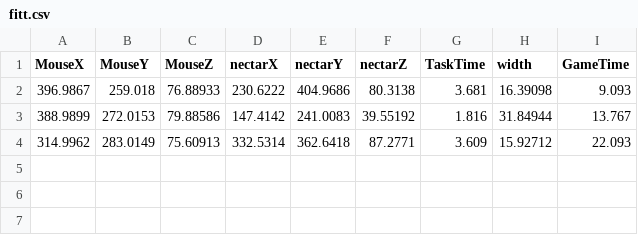
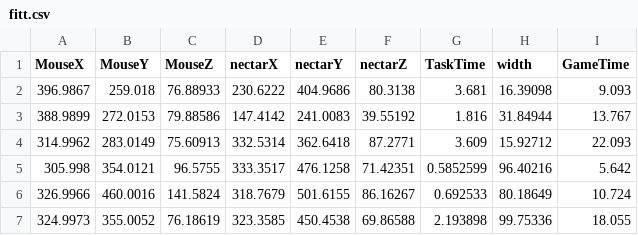
Before and after one commit to swissarthurfreeman/Zeusfury, a CSV file: Assets/fitt.csv, drawn as a sheet.

Commit message:
Fixed fitt.cs

```diff
--- a/Assets/fitt.csv
+++ b/Assets/fitt.csv
@@ -4 +4,4 @@ MouseX,MouseY,MouseZ,nectarX,nectarY,nectarZ,TaskTime,width,GameTime
 314.9962,283.0149,75.60913,332.5314,362.6418,87.2771,3.609,15.92712,22.093
+305.998,354.0121,96.5755,333.3517,476.1258,71.42351,0.5852599,96.40216,5.642
+326.9966,460.0016,141.5824,318.7679,501.6155,86.16267,0.692533,80.18649,10.724
+324.9973,355.0052,76.18619,323.3585,450.4538,69.86588,2.193898,99.75336,18.055
```
Also changed, not shown: Assets/accuracy.csv, 9 other files.
